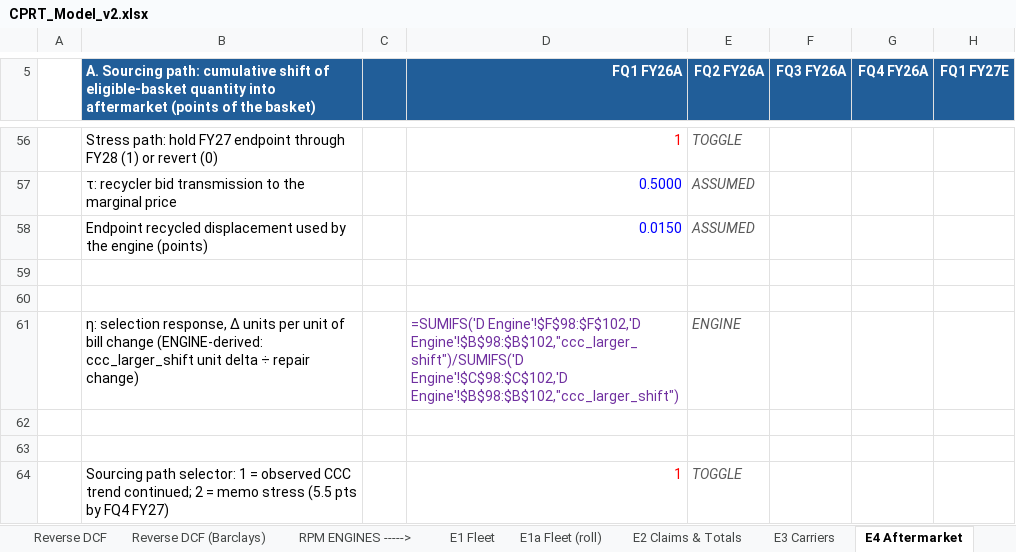
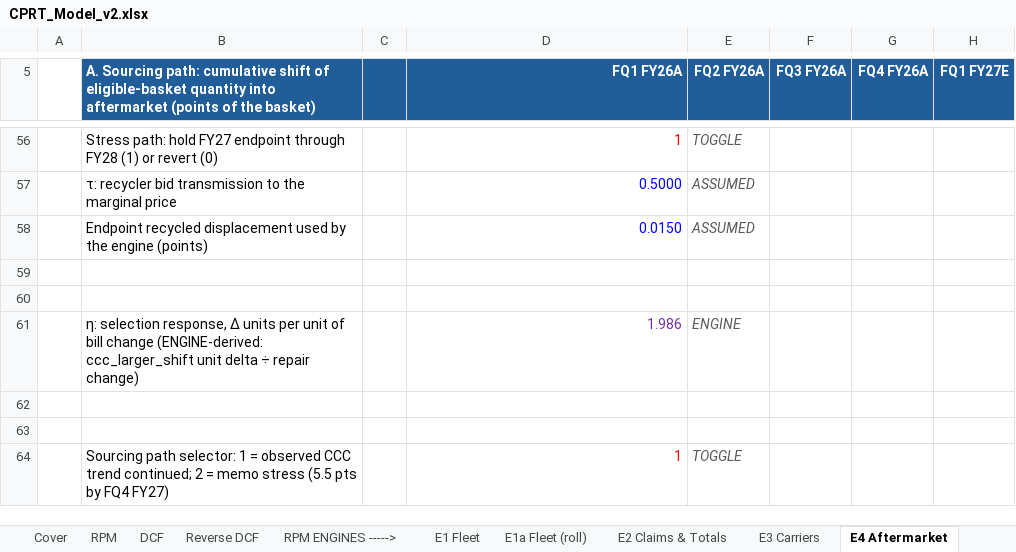
Before and after one commit to potpotman123/cprt-research, an Excel workbook: model/CPRT_Model_v2.xlsx, sheet E4 Aftermarket, drawn as a sheet; only a part is shown, gaps mark what is left out; values as stored, in another font and other column widths than the file's, no borders; formulas without a stored value are shown as written; the diff covers the shown part only; the diff names each change by its address in the sheet, - before the commit and + after, or states it on an @@ line.

```diff
--- a/model/CPRT_Model_v2.xlsx (sheet E4 Aftermarket)
+++ b/model/CPRT_Model_v2.xlsx (sheet E4 Aftermarket)
-sheet tab: Reverse DCF (Barclays)
-D61 (FQ1 FY26A): =SUMIFS('D Engine'!$F$98:$F$102,'D Engine'!$B$98:$B$102,"ccc_larger_shift")/SUMIFS('D Engine'!$C$98:$C$102,'D Engine'!$B$98:$B$102,"ccc_larger_shift")
+D61 (FQ1 FY26A): 1.986
```
Also changed, not shown: 194 edited cells elsewhere in this sheet, sheet E1a Fleet (roll), sheet Scenarios, sheet E2 Claims & Totals, sheet E3 Carriers, sheet DCF, sheet E1 Fleet, 8 more sheets, other sheet tabs, 2 other files.
